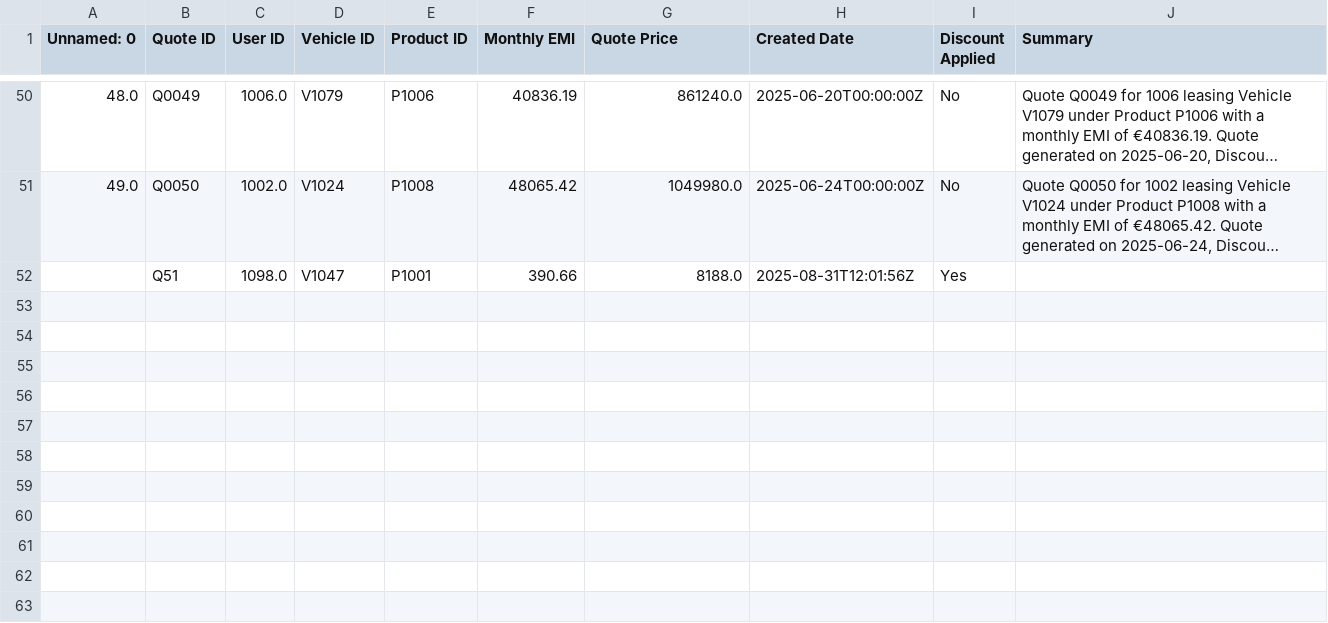
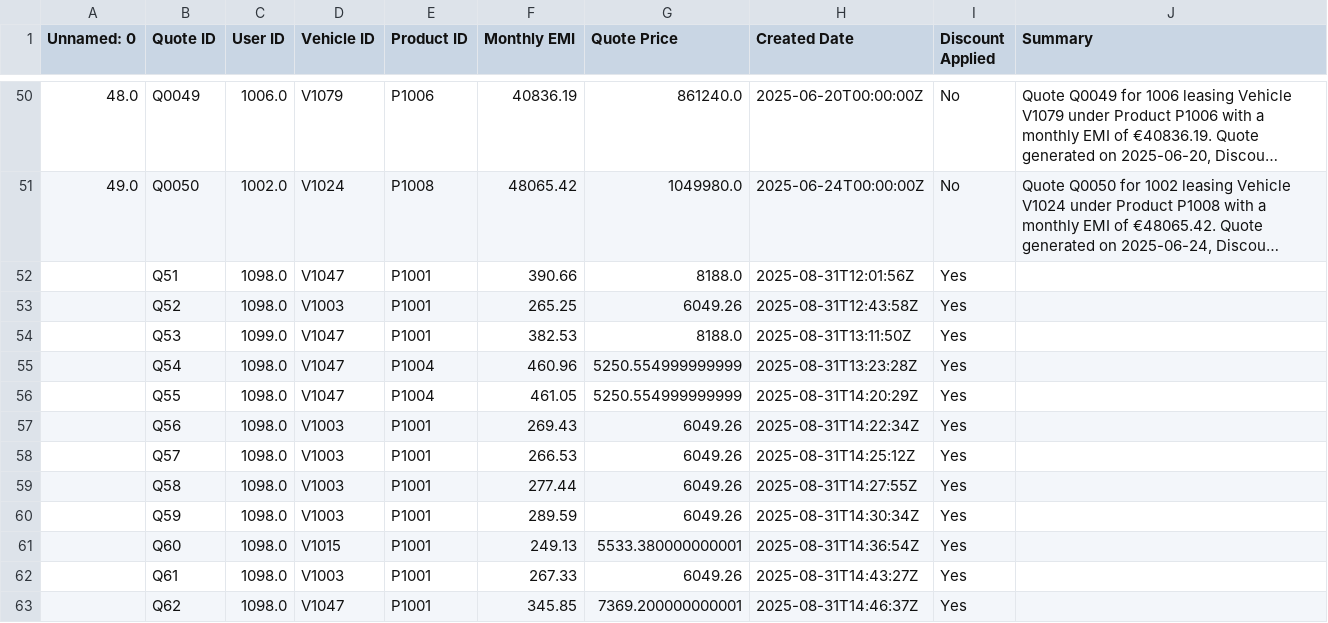
Before and after one commit to Ragavendhra-Ramanan/Lease-Chat-Assistant, a CSV file: app/data/quote_data_new.csv, drawn as a sheet; only a part is shown, gaps mark what is left out; long unchanged cells end in ….

```diff
--- a/app/data/quote_data_new.csv
+++ b/app/data/quote_data_new.csv
@@ -52 +52,12 @@ Unnamed: 0,Quote ID,User ID,Vehicle ID,Product ID,Monthly EMI,Quote Price,Create
 ,Q51,1098.0,V1047,P1001,390.66,8188.0,2025-08-31T12:01:56Z,Yes,
+,Q52,1098.0,V1003,P1001,265.25,6049.26,2025-08-31T12:43:58Z,Yes,
+,Q53,1099.0,V1047,P1001,382.53,8188.0,2025-08-31T13:11:50Z,Yes,
+,Q54,1098.0,V1047,P1004,460.96,5250.554999999999,2025-08-31T13:23:28Z,Yes,
+,Q55,1098.0,V1047,P1004,461.05,5250.554999999999,2025-08-31T14:20:29Z,Yes,
+,Q56,1098.0,V1003,P1001,269.43,6049.26,2025-08-31T14:22:34Z,Yes,
+,Q57,1098.0,V1003,P1001,266.53,6049.26,2025-08-31T14:25:12Z,Yes,
+,Q58,1098.0,V1003,P1001,277.44,6049.26,2025-08-31T14:27:55Z,Yes,
+,Q59,1098.0,V1003,P1001,289.59,6049.26,2025-08-31T14:30:34Z,Yes,
+,Q60,1098.0,V1015,P1001,249.13,5533.380000000001,2025-08-31T14:36:54Z,Yes,
+,Q61,1098.0,V1003,P1001,267.33,6049.26,2025-08-31T14:43:27Z,Yes,
+,Q62,1098.0,V1047,P1001,345.85,7369.200000000001,2025-08-31T14:46:37Z,Yes,
```
Also changed, not shown: 17 other files.
